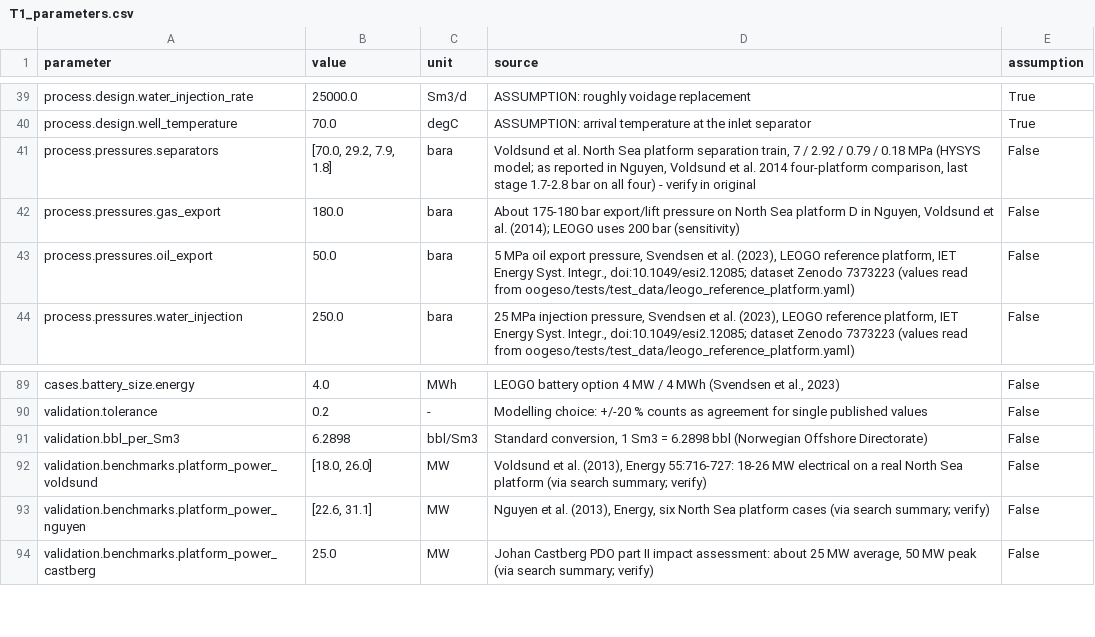
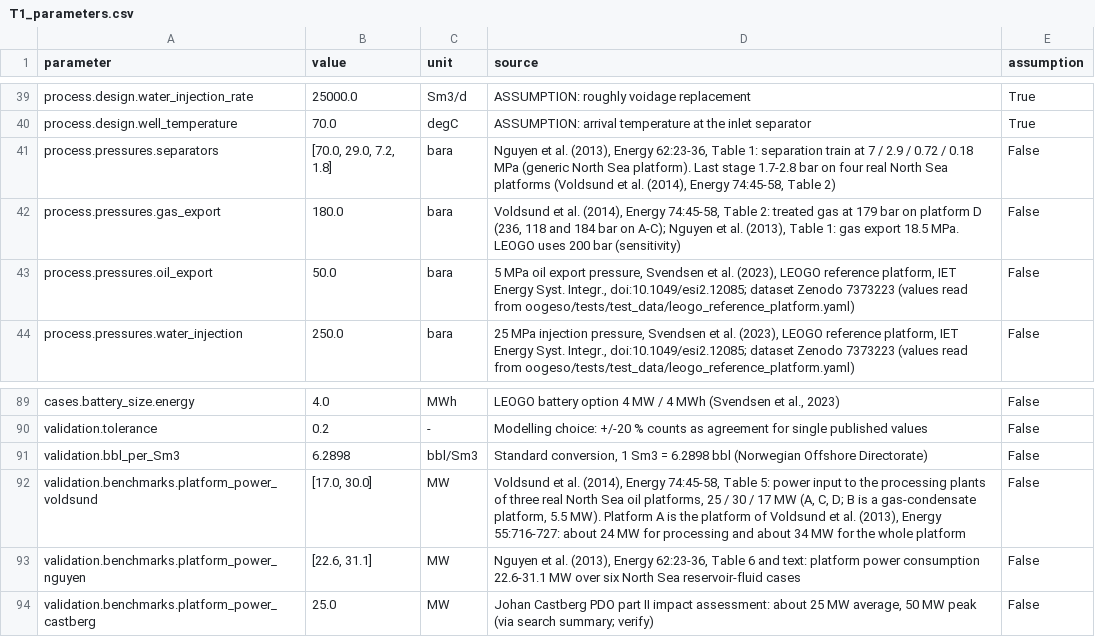
Before and after one commit to chilalaabubakar/fallresearch, a CSV file: results/paper/tables/T1_parameters.csv, drawn as a sheet; only a part is shown, gaps mark what is left out.

Commit message:
Check sources in Voldsund 2013/2014 and Nguyen 2013; drop Tanzania from the paper
Sources (checked in the original papers):
- Separator pressures now 70/29/7.2/1.8 bara from Nguyen et al. (2013) Table 1
  (was 70/29.2/7.9/1.8 attributed to Voldsund); design power changes < 0.01 %
- Voldsund power benchmark corrected to 17-30 MW processing-plant power of three
  real oil platforms (Voldsund et al. 2014, Table 5); was 18-26 MW
- Gas export 180 bara confirmed (179 bar, Voldsund 2014 Table 2)
- Full references and DOIs; Voldsund 2013 DOI corrected to 10.1016/j.energy.2013.02.038

Paper:
- Methods Section 10, the Tanzania summary point and the Section 9 build step
  removed; comparison draft archived in docs/tanzania/. Tanzania code, config
  and results stay in the repository.

```diff
--- a/results/paper/tables/T1_parameters.csv
+++ b/results/paper/tables/T1_parameters.csv
@@ -40,4 +40,4 @@ process.design.water_injection_rate,25000.0,Sm3/d,ASSUMPTION: roughly voidage re
 process.design.well_temperature,70.0,degC,ASSUMPTION: arrival temperature at the inlet separator,True
-process.pressures.separators,"[70.0, 29.2, 7.9, 1.8]",bara,"Voldsund et al. North Sea platform separation train, 7 / 2.92 / 0.79 / 0.18 MPa (HYSYS model; as reported in Nguyen, Voldsund et al. 2014 four-platform comparison, last stage 1.7-2.8 bar on all four) - verify in original",False
-process.pressures.gas_export,180.0,bara,"About 175-180 bar export/lift pressure on North Sea platform D in Nguyen, Voldsund et al. (2014); LEOGO uses 200 bar (sensitivity)",False
+process.pressures.separators,"[70.0, 29.0, 7.2, 1.8]",bara,"Nguyen et al. (2013), Energy 62:23-36, Table 1: separation train at 7 / 2.9 / 0.72 / 0.18 MPa (generic North Sea platform). Last stage 1.7-2.8 bar on four real North Sea platforms (Voldsund et al. (2014), Energy 74:45-58, Table 2)",False
+process.pressures.gas_export,180.0,bara,"Voldsund et al. (2014), Energy 74:45-58, Table 2: treated gas at 179 bar on platform D (236, 118 and 184 bar on A-C); Nguyen et al. (2013), Table 1: gas export 18.5 MPa. LEOGO uses 200 bar (sensitivity)",False
 process.pressures.oil_export,50.0,bara,"5 MPa oil export pressure, Svendsen et al. (2023), LEOGO reference platform, IET Energy Syst. Integr., doi:10.1049/esi2.12085; dataset Zenodo 7373223 (values read from oogeso/tests/test_data/leogo_reference_platform.yaml)",False
@@ -91,4 +91,4 @@ validation.tolerance,0.2,-,Modelling choice: +/-20 % counts as agreement for sin
 validation.bbl_per_Sm3,6.2898,bbl/Sm3,"Standard conversion, 1 Sm3 = 6.2898 bbl (Norwegian Offshore Directorate)",False
-validation.benchmarks.platform_power_voldsund,"[18.0, 26.0]",MW,"Voldsund et al. (2013), Energy 55:716-727: 18-26 MW electrical on a real North Sea platform (via search summary; verify)",False
-validation.benchmarks.platform_power_nguyen,"[22.6, 31.1]",MW,"Nguyen et al. (2013), Energy, six North Sea platform cases (via search summary; verify)",False
+validation.benchmarks.platform_power_voldsund,"[17.0, 30.0]",MW,"Voldsund et al. (2014), Energy 74:45-58, Table 5: power input to the processing plants of three real North Sea oil platforms, 25 / 30 / 17 MW (A, C, D; B is a gas-condensate platform, 5.5 MW). Platform A is the platform of Voldsund et al. (2013), Energy 55:716-727: about 24 MW for processing and about 34 MW for the whole platform",False
+validation.benchmarks.platform_power_nguyen,"[22.6, 31.1]",MW,"Nguyen et al. (2013), Energy 62:23-36, Table 6 and text: platform power consumption 22.6-31.1 MW over six North Sea reservoir-fluid cases",False
 validation.benchmarks.platform_power_castberg,25.0,MW,"Johan Castberg PDO part II impact assessment: about 25 MW average, 50 MW peak (via search summary; verify)",False
```
Also changed, not shown: data/processed/process_power_table.csv, results/paper/tables/T4_validation.csv, 29 other files.
